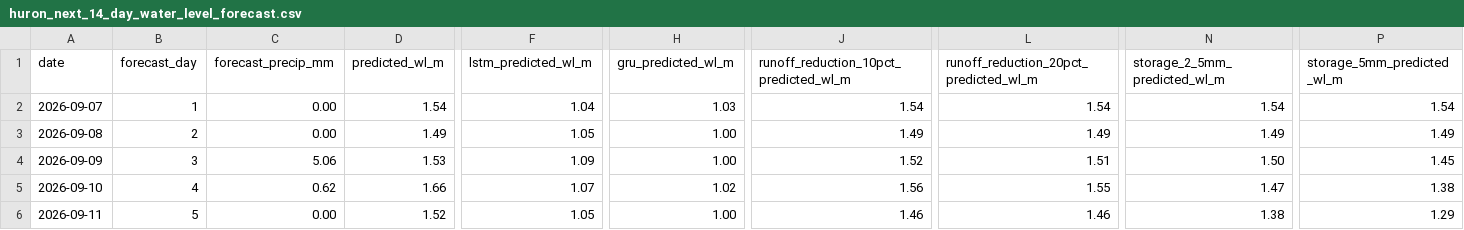
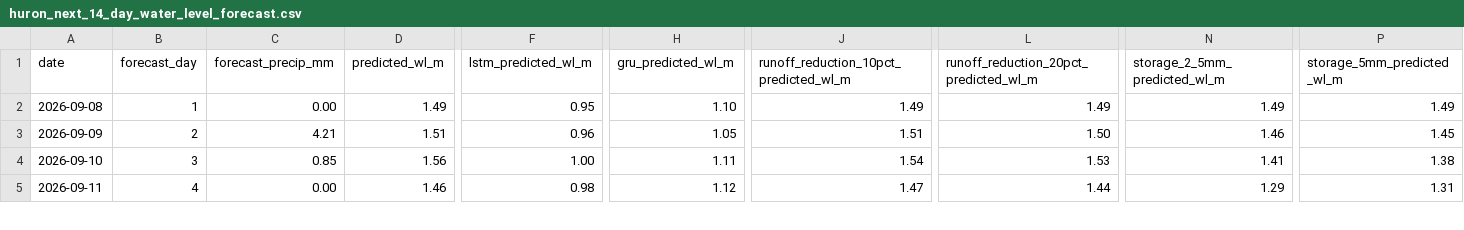
Before and after one commit to Babakd92/flood_ml, a CSV file: huron_next_14_day_water_level_forecast.csv, drawn as a sheet; only a part is shown, gaps mark what is left out; removed rows and columns are numbered as before the commit, all else as after; rows hold the shown columns only; the diff covers the shown part only; the diff names each change by its address in the sheet, - before the commit and + after, or states it on an @@ line.

```diff
--- a/huron_next_14_day_water_level_forecast.csv
+++ b/huron_next_14_day_water_level_forecast.csv
-row 2: 2026-09-07 | 1 | 0.00 | 1.54 | 1.04 | 1.03 | 1.54 | 1.54 | 1.54 | 1.54
-B2 (forecast_day): 2
+B2 (forecast_day): 1
-F2 (lstm_predicted_wl_m): 1.05
+F2 (lstm_predicted_wl_m): 0.95
-H2 (gru_predicted_wl_m): 1.00
+H2 (gru_predicted_wl_m): 1.10
-B3 (forecast_day): 3
+B3 (forecast_day): 2
-C3 (forecast_precip_mm): 5.06
+C3 (forecast_precip_mm): 4.21
-D3 (predicted_wl_m): 1.53
+D3 (predicted_wl_m): 1.51
-F3 (lstm_predicted_wl_m): 1.09
+F3 (lstm_predicted_wl_m): 0.96
-H3 (gru_predicted_wl_m): 1.00
+H3 (gru_predicted_wl_m): 1.05
-J3: 1.52
+J3: 1.51
-L3: 1.51
+L3: 1.50
-N3 (storage_2_5mm_predicted_wl_m): 1.50
+N3 (storage_2_5mm_predicted_wl_m): 1.46
-B4 (forecast_day): 4
+B4 (forecast_day): 3
-C4 (forecast_precip_mm): 0.62
+C4 (forecast_precip_mm): 0.85
-D4 (predicted_wl_m): 1.66
+D4 (predicted_wl_m): 1.56
-F4 (lstm_predicted_wl_m): 1.07
+F4 (lstm_predicted_wl_m): 1.00
-H4 (gru_predicted_wl_m): 1.02
+H4 (gru_predicted_wl_m): 1.11
-J4: 1.56
+J4: 1.54
-L4: 1.55
+L4: 1.53
-N4 (storage_2_5mm_predicted_wl_m): 1.47
+N4 (storage_2_5mm_predicted_wl_m): 1.41
-B5 (forecast_day): 5
+B5 (forecast_day): 4
-D5 (predicted_wl_m): 1.52
+D5 (predicted_wl_m): 1.46
-F5 (lstm_predicted_wl_m): 1.05
+F5 (lstm_predicted_wl_m): 0.98
-H5 (gru_predicted_wl_m): 1.00
+H5 (gru_predicted_wl_m): 1.12
-J5: 1.46
+J5: 1.47
-L5: 1.46
+L5: 1.44
-N5 (storage_2_5mm_predicted_wl_m): 1.38
+N5 (storage_2_5mm_predicted_wl_m): 1.29
-P5 (storage_5mm_predicted_wl_m): 1.29
+P5 (storage_5mm_predicted_wl_m): 1.31
```
Also changed, not shown: 1 added row and 76 edited cells elsewhere in this file, huron_open_meteo_basin_average_precipitation.csv, huron_test_observed_vs_predicted.csv, 15 other files.
